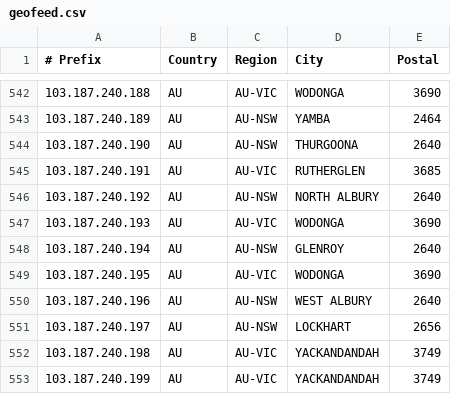
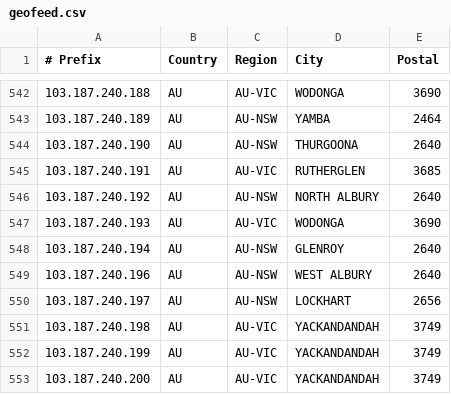
Before and after one commit to LightningIP/geofeed, a CSV file: geofeed.csv, drawn as a sheet; only a part is shown, gaps mark what is left out; the shorter side is filled out with more unchanged rows; the diff names each change by its address in the sheet, - before the commit and + after, or states it on an @@ line.

Commit message:
IP Address Updates

```diff
--- a/geofeed.csv
+++ b/geofeed.csv
-row 549: 103.187.240.195 | AU | AU-VIC | WODONGA | 3690
```
